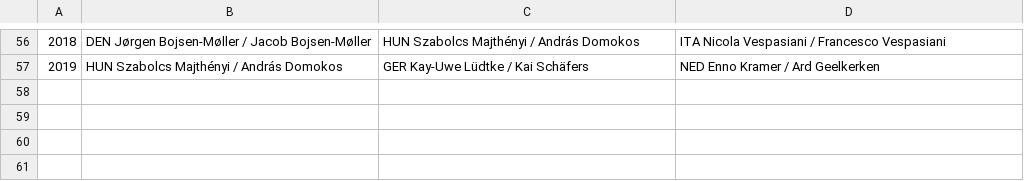
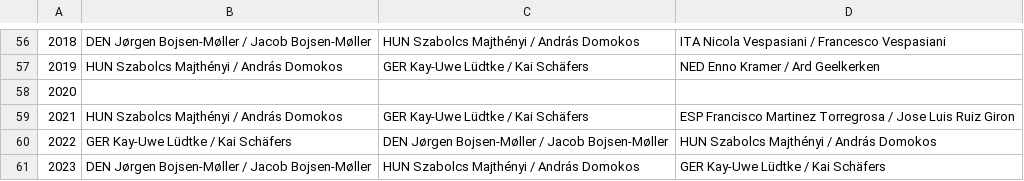
Before and after one commit to iworks/sailing-results, a CSV file: flying-dutchman/fd.world.championships.csv, drawn as a sheet; only a part is shown, gaps mark what is left out.

```diff
--- a/flying-dutchman/fd.world.championships.csv
+++ b/flying-dutchman/fd.world.championships.csv
@@ -57 +57,5 @@
 2019,HUN Szabolcs Majthényi / András Domokos,GER Kay-Uwe Lüdtke / Kai Schäfers,NED Enno Kramer / Ard Geelkerken
+2020
+2021,HUN Szabolcs Majthényi / András Domokos,GER Kay-Uwe Lüdtke / Kai Schäfers,ESP Francisco Martinez Torregrosa / Jose Luis Ruiz Giron
+2022,GER Kay-Uwe Lüdtke / Kai Schäfers,DEN Jørgen Bojsen-Møller / Jacob Bojsen-Møller,HUN Szabolcs Majthényi / András Domokos
+2023,DEN Jørgen Bojsen-Møller / Jacob Bojsen-Møller,HUN Szabolcs Majthényi / András Domokos,GER Kay-Uwe Lüdtke / Kai Schäfers
```
Also changed, not shown: nautica-450/n450.polish-championship.open.csv, 2 other files.
